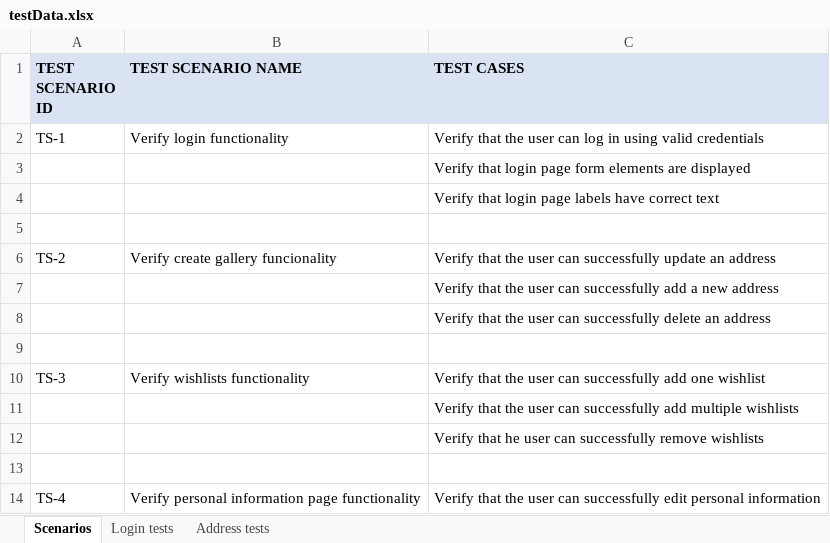
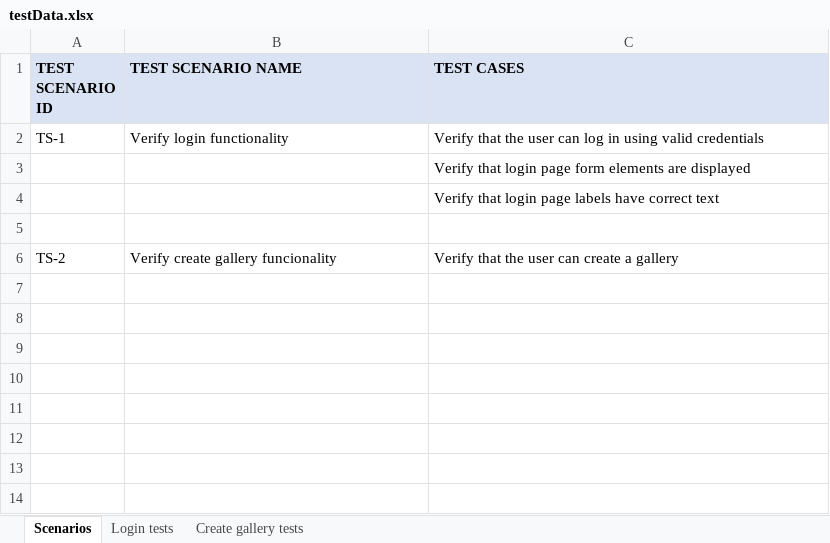
Before and after one commit to milosmilivojevic/gallery-app, an Excel workbook: data/testData.xlsx, sheet Scenarios, drawn as a sheet; values as stored, in another font and other column widths than the file's, no borders; the diff names each change by its address in the sheet, - before the commit and + after, or states it on an @@ line.

Commit message:
Added CreateGalleryTests, updated testData

```diff
--- a/data/testData.xlsx (sheet Scenarios)
+++ b/data/testData.xlsx (sheet Scenarios)
-sheet tab: Address tests
+sheet tab: Create gallery tests
-C6 (TEST CASES): …user can successfully update an address
+C6 (TEST CASES): …user can create a gallery
-row 7:  |  | Verify that the user can successfully add a new address
-row 8:  |  | Verify that the user can successfully delete an address
-row 9: (empty)
-row 10: TS-3 | Verify wishlists functionality | Verify that the user can successfully add one wishlist
-row 11:  |  | Verify that the user can successfully add multiple wishlists
-row 12:  |  | Verify that he user can successfully remove wishlists
-row 13: (empty)
-row 14: TS-4 | Verify personal information page functionality | Verify that the user can successfully edit personal information
```
Also changed, not shown: sheet Create gallery tests, 5 other files.
